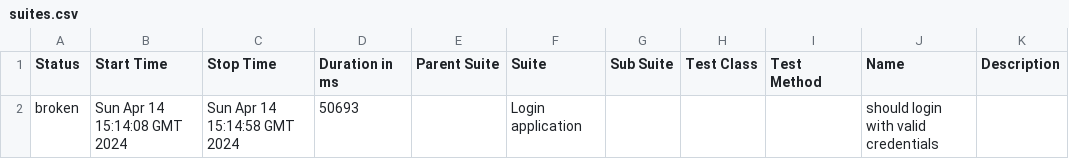
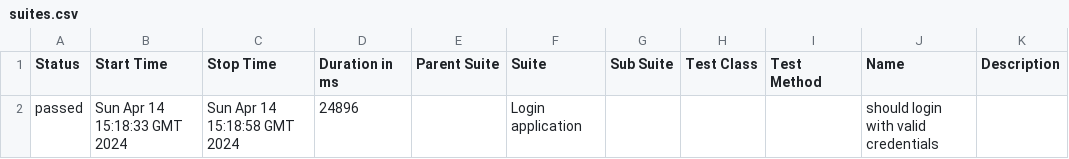
Before and after one commit to shahbaz844/webdriverIO-Allure, a CSV file: data/suites.csv, drawn as a sheet.

```diff
--- a/data/suites.csv
+++ b/data/suites.csv
@@ -1,2 +1,2 @@
 "Status","Start Time","Stop Time","Duration in ms","Parent Suite","Suite","Sub Suite","Test Class","Test Method","Name","Description"
-"broken","Sun Apr 14 15:14:08 GMT 2024","Sun Apr 14 15:14:58 GMT 2024","50693","","Login application","","","","should login with valid credentials",""
+"passed","Sun Apr 14 15:18:33 GMT 2024","Sun Apr 14 15:18:58 GMT 2024","24896","","Login application","","","","should login with valid credentials",""
```
Also changed, not shown: 30 other files.
